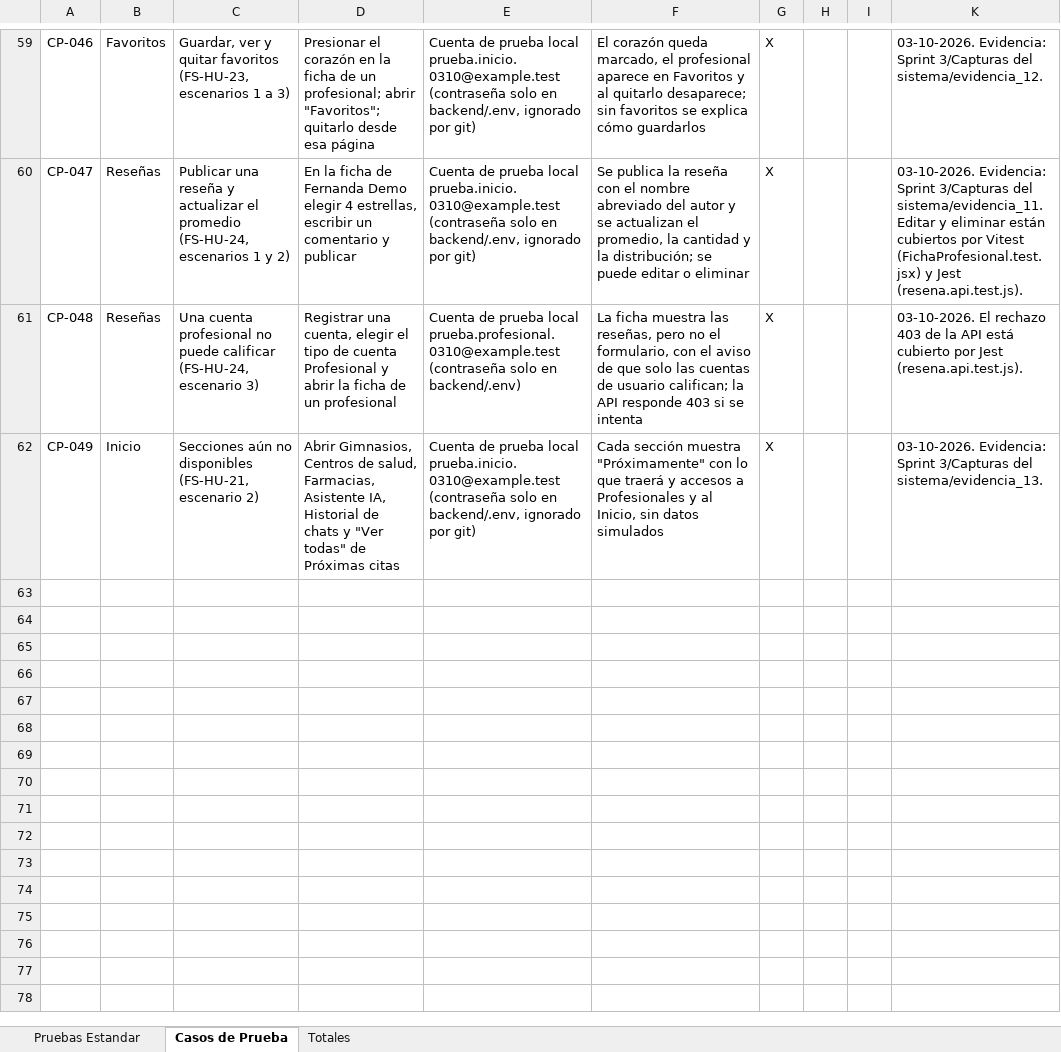
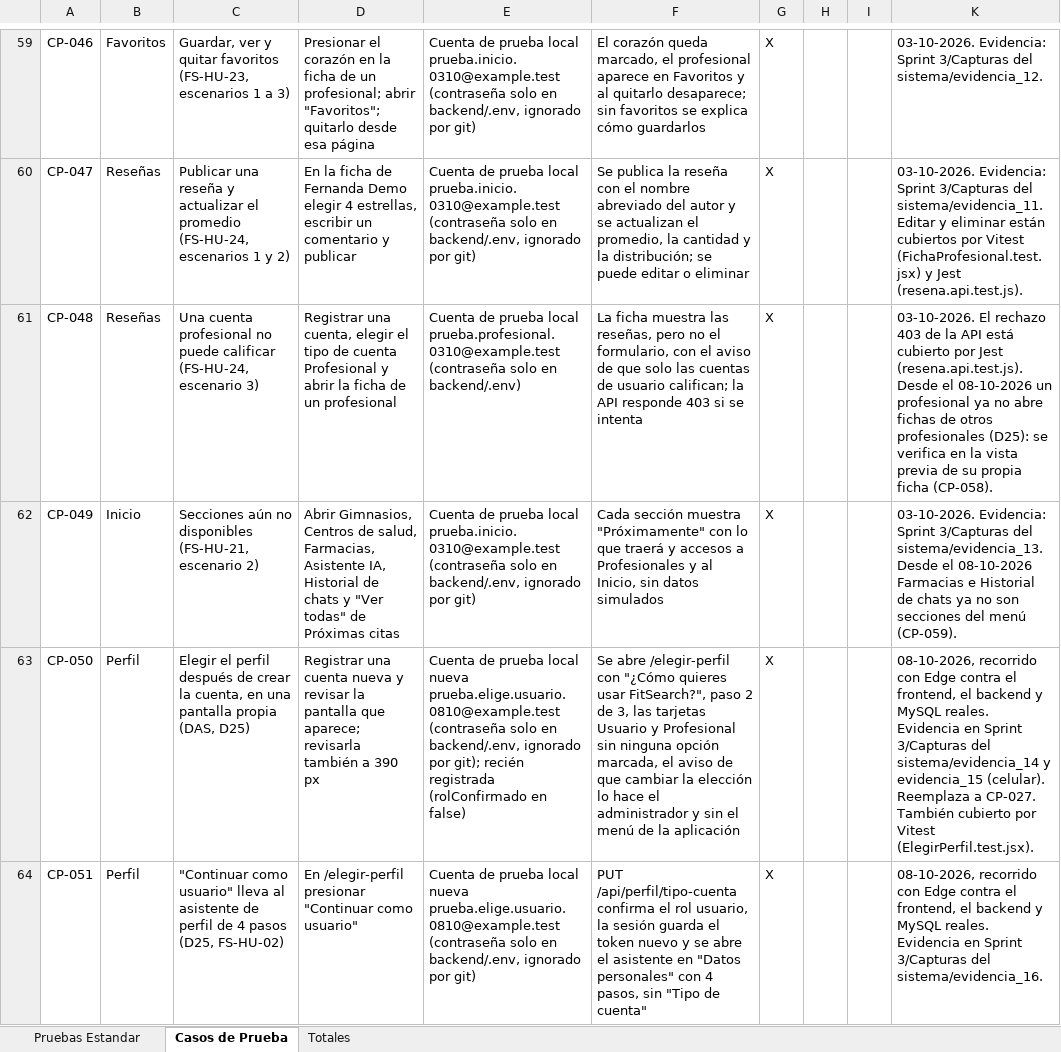
Before and after one commit to rodriacr/FitSearch, an Excel workbook: FASE 2/Evidencias Proyecto/Evidencias de documentación/Plan de Pruebas/Planilla_Casos_de_Prueba_Template.xlsx, sheet Casos de Prueba, drawn as a sheet; only a part is shown, gaps mark what is left out; values as stored, in another font and other column widths than the file's, no borders; charts and pictures not drawn; the diff covers the shown part only; the diff names each change by its address in the sheet, - before the commit and + after, or states it on an @@ line.

Commit message:
Documentacion de Elegir perfil y del espacio del profesional (DAS v1.15, CP-050 a CP-060, defectos 15 a 24)
DAS: decisiones D25 (reemplaza D21), D26 y D27, flujo del espacio del profesional, Ilustraciones 6 y 10 nuevas. Planilla: 11 casos ejecutados contra el backend y MySQL reales y notas en los casos desactualizados. Registro de defectos 15 a 24. Capturas evidencia_14 a evidencia_22 y mockups del PO.

```diff
--- a/FASE 2/Evidencias Proyecto/Evidencias de documentación/Plan de Pruebas/Planilla_Casos_de_Prueba_Template.xlsx (sheet Casos de Prueba)
+++ b/FASE 2/Evidencias Proyecto/Evidencias de documentación/Plan de Pruebas/Planilla_Casos_de_Prueba_Template.xlsx (sheet Casos de Prueba)
-K61: …Jest (resena.api.test.js).
+K61: …Jest (resena.api.test.js). Desde el 08-10-2026 un profesional ya no abre fichas de otros profesionales (D25): se verifica en la vista previa de su propia ficha (CP-058).
-K62: …del sistema/evidencia_13.
+K62: …del sistema/evidencia_13. Desde el 08-10-2026 Farmacias e Historial de chats ya no son secciones del menú (CP-059).
+row 63: CP-050 | Perfil | Elegir el perfil después de crear la cuenta, en una pantalla propia (DAS, D25) | Registrar una cuenta nueva y revisar la pantalla que aparece; revisarla también a 390 px | Cuenta de prueba local nueva prueba.elige.usuario.0810@example.test (contraseña solo en backend/.env, ignorado por git); recién registrada (rolConfirmado en false) | Se abre /elegir-perfil con "¿Cómo quieres usar FitSearch?", paso 2 de 3, las tarjetas Usuario y Profesional sin ninguna opción marcada, el aviso de que cambiar la elección lo hace el administrador y sin el menú de la aplicación | X |  |  | 08-10-2026, recorrido con Edge contra el frontend, el backend y MySQL reales. Evidencia en Sprint 3/Capturas del sistema/evidencia_14 y evidencia_15 (celular). Reemplaza a CP-027. También cubierto por Vitest (ElegirPerfil.test.jsx).
+row 64: CP-051 | Perfil | "Continuar como usuario" lleva al asistente de perfil de 4 pasos (D25, FS-HU-02) | En /elegir-perfil presionar "Continuar como usuario" | Cuenta de prueba local nueva prueba.elige.usuario.0810@example.test (contraseña solo en backend/.env, ignorado por git) | PUT /api/perfil/tipo-cuenta confirma el rol usuario, la sesión guarda el token nuevo y se abre el asistente en "Datos personales" con 4 pasos, sin "Tipo de cuenta" | X |  |  | 08-10-2026, recorrido con Edge contra el frontend, el backend y MySQL reales. Evidencia en Sprint 3/Capturas del sistema/evidencia_16.
```
Also changed, not shown: 9 added rows and 4 edited cells elsewhere in this sheet, sheet Totales, hidden cells, FASE 2/Evidencias Proyecto/Evidencias de documentación/Plan de Pruebas/Registro_Defectos.xlsx, 19 other files.
